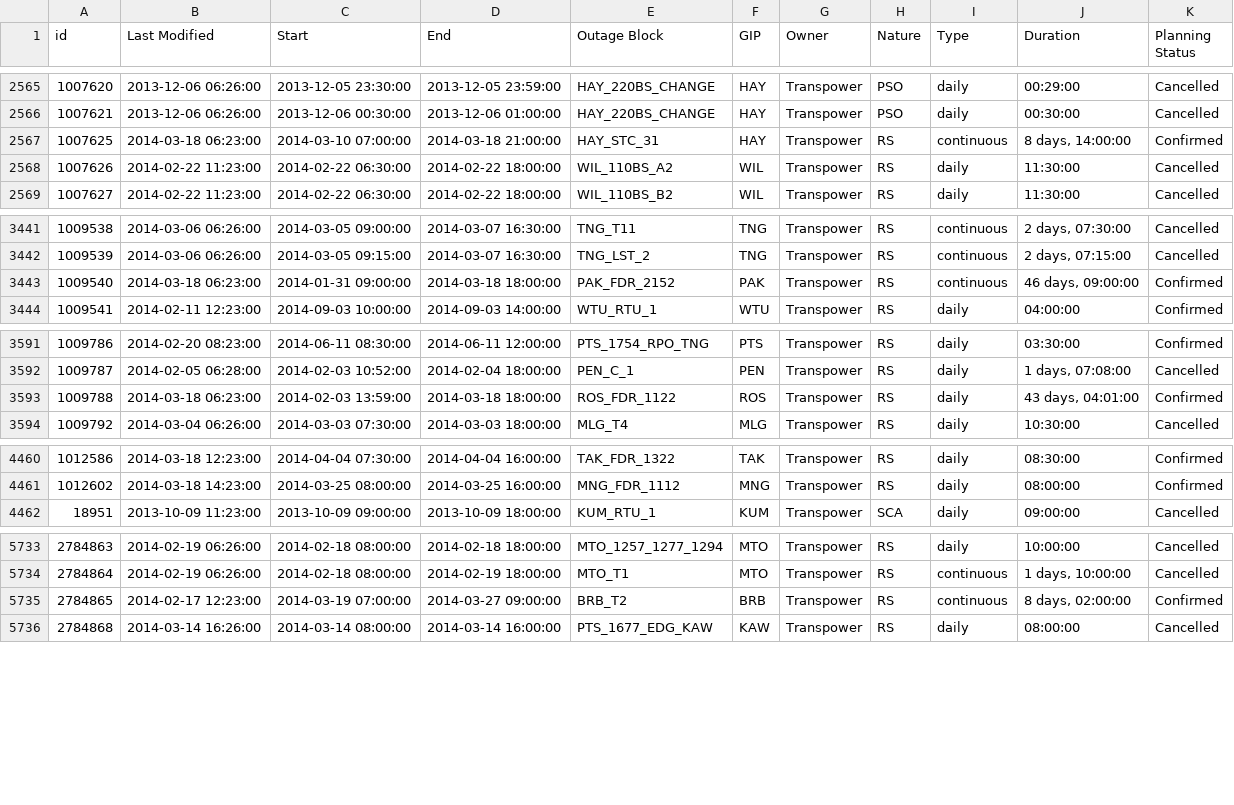
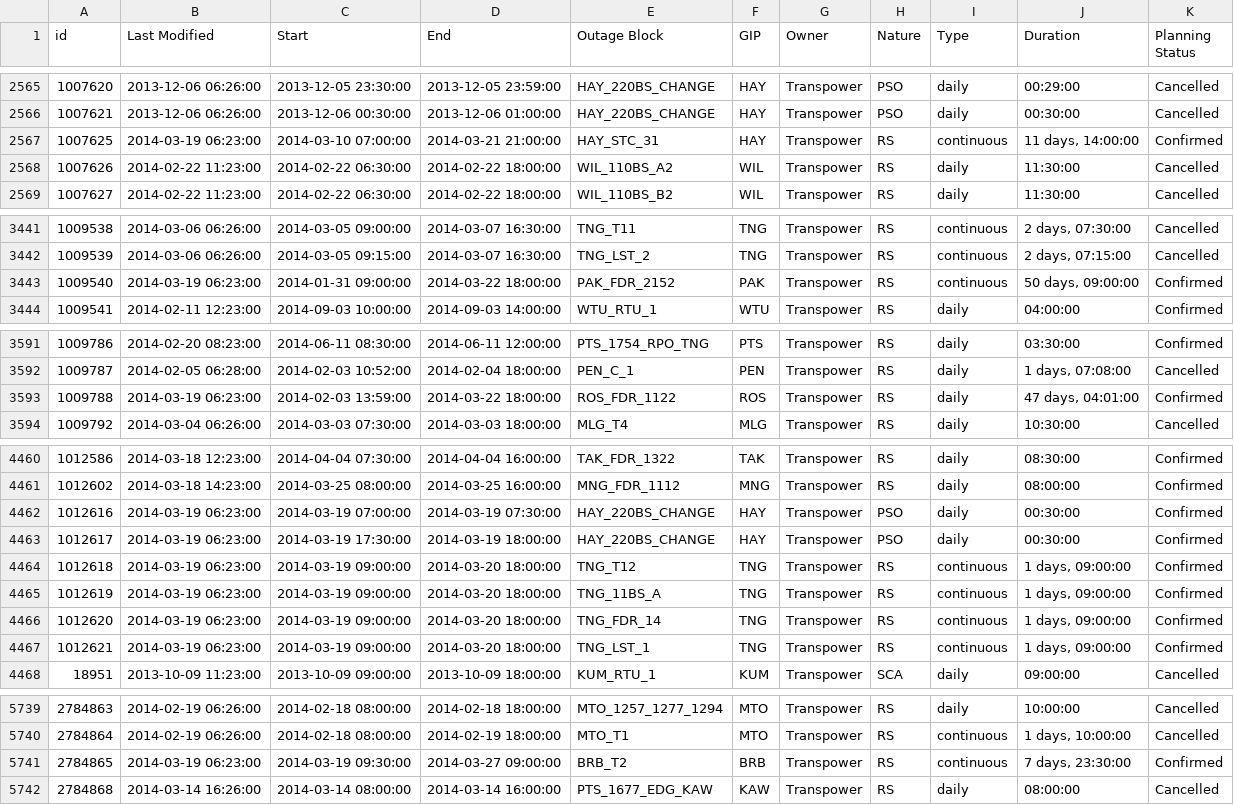
Before and after one commit to ElectricityAuthority/pocp, a CSV file: pocp_transmission_data_year.csv, drawn as a sheet; only a part is shown, gaps mark what is left out; the diff covers the shown part only.

Commit message:
Data Update 2014-03-19 07:05:36

```diff
--- a/pocp_transmission_data_year.csv
+++ b/pocp_transmission_data_year.csv
@@ -2566,3 +2566,3 @@ id,Last Modified,Start,End,Outage Block,GIP,Owner,Nature,Type,Duration,Planning
 1007621,2013-12-06 06:26:00,2013-12-06 00:30:00,2013-12-06 01:00:00,HAY_220BS_CHANGE,HAY,Transpower,PSO,daily,00:30:00,Cancelled
-1007625,2014-03-18 06:23:00,2014-03-10 07:00:00,2014-03-18 21:00:00,HAY_STC_31,HAY,Transpower,RS,continuous,"8 days, 14:00:00",Confirmed
+1007625,2014-03-19 06:23:00,2014-03-10 07:00:00,2014-03-21 21:00:00,HAY_STC_31,HAY,Transpower,RS,continuous,"11 days, 14:00:00",Confirmed
 1007626,2014-02-22 11:23:00,2014-02-22 06:30:00,2014-02-22 18:00:00,WIL_110BS_A2,WIL,Transpower,RS,daily,11:30:00,Cancelled
@@ -3442,3 +3442,3 @@ id,Last Modified,Start,End,Outage Block,GIP,Owner,Nature,Type,Duration,Planning
 1009539,2014-03-06 06:26:00,2014-03-05 09:15:00,2014-03-07 16:30:00,TNG_LST_2,TNG,Transpower,RS,continuous,"2 days, 07:15:00",Cancelled
-1009540,2014-03-18 06:23:00,2014-01-31 09:00:00,2014-03-18 18:00:00,PAK_FDR_2152,PAK,Transpower,RS,continuous,"46 days, 09:00:00",Confirmed
+1009540,2014-03-19 06:23:00,2014-01-31 09:00:00,2014-03-22 18:00:00,PAK_FDR_2152,PAK,Transpower,RS,continuous,"50 days, 09:00:00",Confirmed
 1009541,2014-02-11 12:23:00,2014-09-03 10:00:00,2014-09-03 14:00:00,WTU_RTU_1,WTU,Transpower,RS,daily,04:00:00,Confirmed
@@ -3592,3 +3592,3 @@ id,Last Modified,Start,End,Outage Block,GIP,Owner,Nature,Type,Duration,Planning
 1009787,2014-02-05 06:28:00,2014-02-03 10:52:00,2014-02-04 18:00:00,PEN_C_1,PEN,Transpower,RS,daily,"1 days, 07:08:00",Cancelled
-1009788,2014-03-18 06:23:00,2014-02-03 13:59:00,2014-03-18 18:00:00,ROS_FDR_1122,ROS,Transpower,RS,daily,"43 days, 04:01:00",Confirmed
+1009788,2014-03-19 06:23:00,2014-02-03 13:59:00,2014-03-22 18:00:00,ROS_FDR_1122,ROS,Transpower,RS,daily,"47 days, 04:01:00",Confirmed
 1009792,2014-03-04 06:26:00,2014-03-03 07:30:00,2014-03-03 18:00:00,MLG_T4,MLG,Transpower,RS,daily,10:30:00,Cancelled
@@ -4461,2 +4461,8 @@ id,Last Modified,Start,End,Outage Block,GIP,Owner,Nature,Type,Duration,Planning
 1012602,2014-03-18 14:23:00,2014-03-25 08:00:00,2014-03-25 16:00:00,MNG_FDR_1112,MNG,Transpower,RS,daily,08:00:00,Confirmed
+1012616,2014-03-19 06:23:00,2014-03-19 07:00:00,2014-03-19 07:30:00,HAY_220BS_CHANGE,HAY,Transpower,PSO,daily,00:30:00,Confirmed
+1012617,2014-03-19 06:23:00,2014-03-19 17:30:00,2014-03-19 18:00:00,HAY_220BS_CHANGE,HAY,Transpower,PSO,daily,00:30:00,Confirmed
+1012618,2014-03-19 06:23:00,2014-03-19 09:00:00,2014-03-20 18:00:00,TNG_T12,TNG,Transpower,RS,continuous,"1 days, 09:00:00",Confirmed
+1012619,2014-03-19 06:23:00,2014-03-19 09:00:00,2014-03-20 18:00:00,TNG_11BS_A,TNG,Transpower,RS,continuous,"1 days, 09:00:00",Confirmed
+1012620,2014-03-19 06:23:00,2014-03-19 09:00:00,2014-03-20 18:00:00,TNG_FDR_14,TNG,Transpower,RS,continuous,"1 days, 09:00:00",Confirmed
+1012621,2014-03-19 06:23:00,2014-03-19 09:00:00,2014-03-20 18:00:00,TNG_LST_1,TNG,Transpower,RS,continuous,"1 days, 09:00:00",Confirmed
 18951,2013-10-09 11:23:00,2013-10-09 09:00:00,2013-10-09 18:00:00,KUM_RTU_1,KUM,Transpower,SCA,daily,09:00:00,Cancelled
@@ -5734,3 +5740,3 @@ id,Last Modified,Start,End,Outage Block,GIP,Owner,Nature,Type,Duration,Planning
 2784864,2014-02-19 06:26:00,2014-02-18 08:00:00,2014-02-19 18:00:00,MTO_T1,MTO,Transpower,RS,continuous,"1 days, 10:00:00",Cancelled
-2784865,2014-02-17 12:23:00,2014-03-19 07:00:00,2014-03-27 09:00:00,BRB_T2,BRB,Transpower,RS,continuous,"8 days, 02:00:00",Confirmed
+2784865,2014-03-19 06:23:00,2014-03-19 09:30:00,2014-03-27 09:00:00,BRB_T2,BRB,Transpower,RS,continuous,"7 days, 23:30:00",Confirmed
 2784868,2014-03-14 16:26:00,2014-03-14 08:00:00,2014-03-14 16:00:00,PTS_1677_EDG_KAW,KAW,Transpower,RS,daily,08:00:00,Cancelled
```
Also changed, not shown: 27 edited cells elsewhere in this file, pocp_data_year.csv, 1 other file.
